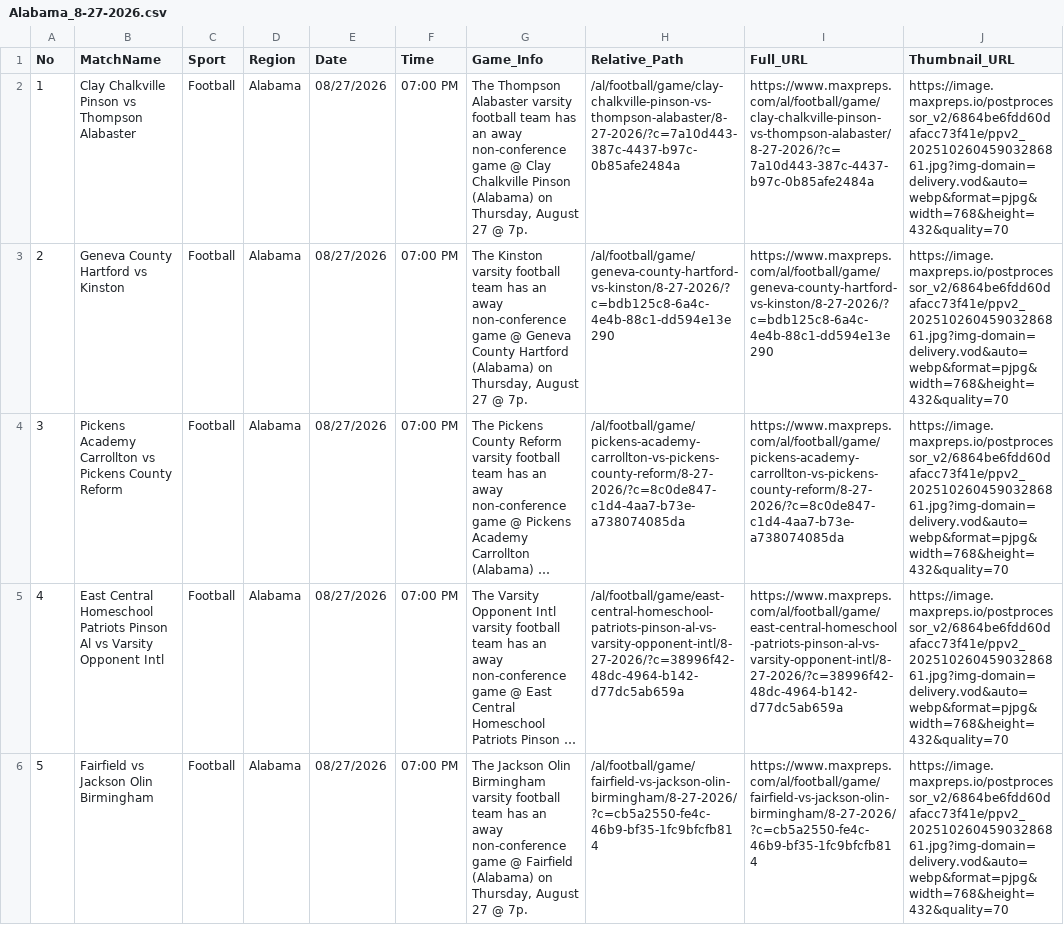
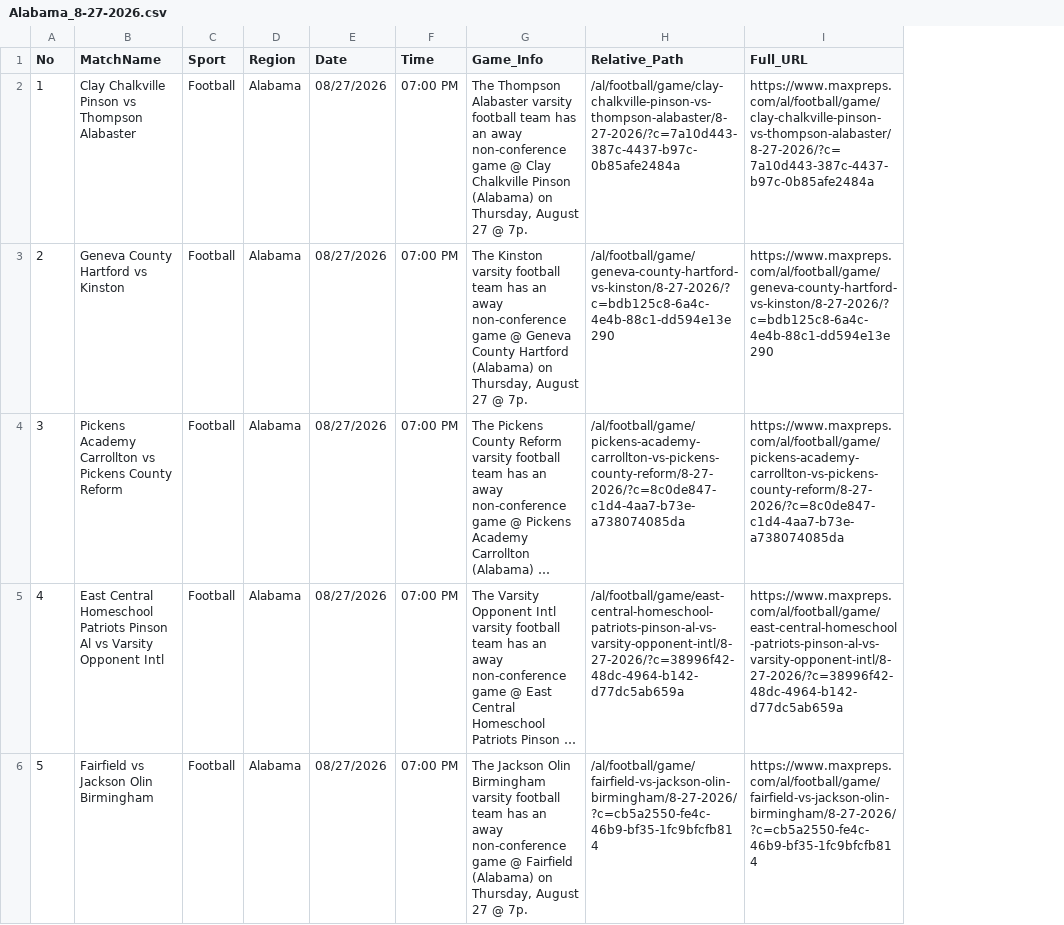
Before and after one commit to abanggelo321-wq/post, a CSV file: csv/Alabama_8-27-2026.csv, drawn as a sheet; only a part is shown; long unchanged cells end in …; the diff names each change by its address in the sheet, - before the commit and + after, or states it on an @@ line.

Commit message:
Auto-upload CSV: Alabama_8-27-2026.csv via Cloudflare Worker

```diff
--- a/csv/Alabama_8-27-2026.csv
+++ b/csv/Alabama_8-27-2026.csv
-column J (Thumbnail_URL), rows 2-6: all https://image.maxpreps.io/postprocessor_v2/6864be6fdd60dafacc73f41e/ppv2_20251026045903286861.jpg?img-domain=delivery.vod&auto=webp&format=pjpg&width=768&height=432&quality=70
```
